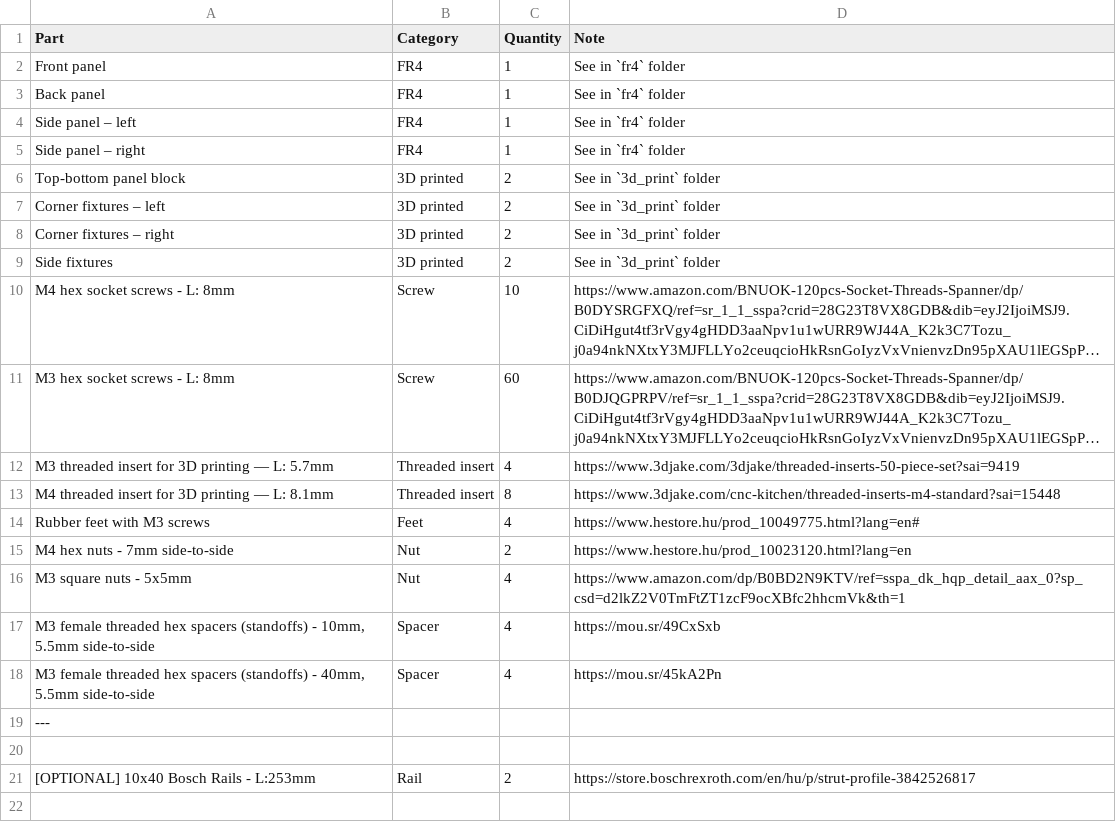
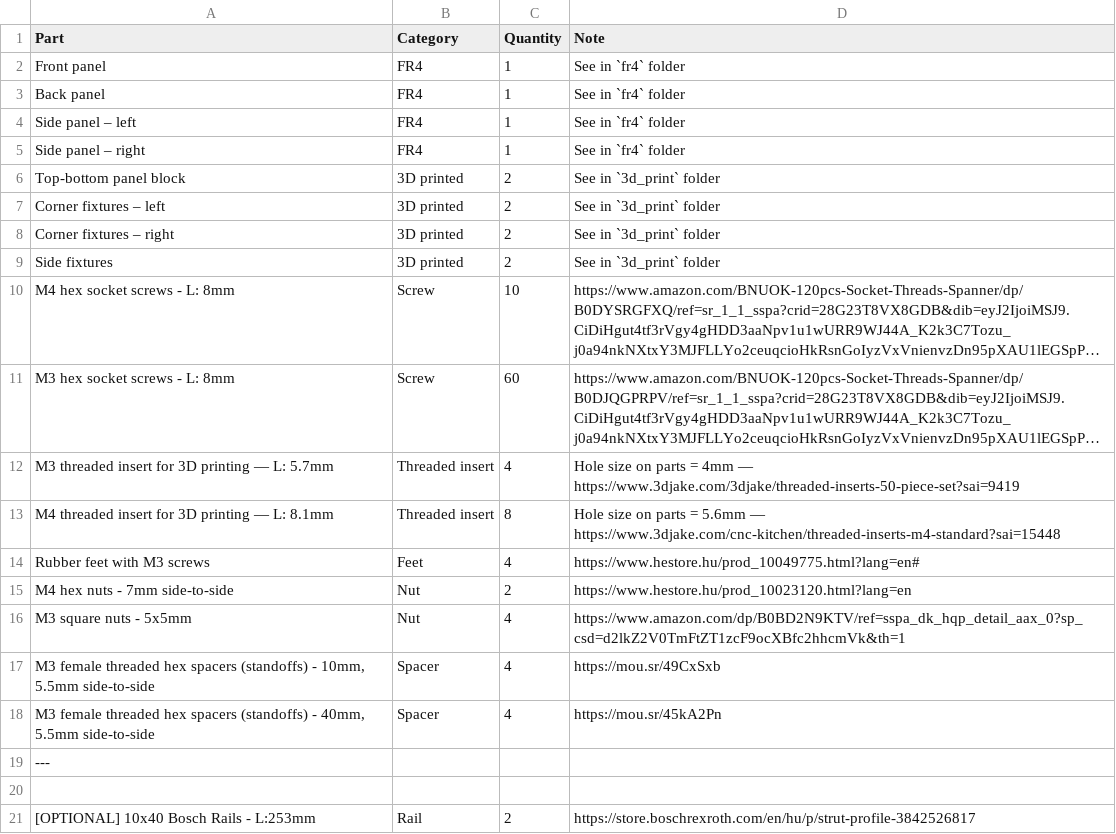
Before and after one commit to shmoergh/moduleur, a CSV file: enclosure/enclosure-bom.csv, drawn as a sheet; long unchanged cells end in …; the diff names each change by its address in the sheet, - before the commit and + after, or states it on an @@ line.

Commit message:
Update enclosure-bom.csv

```diff
--- a/enclosure/enclosure-bom.csv
+++ b/enclosure/enclosure-bom.csv
-D12 (Note): https://www.3djake.com/3djake/threaded-inserts-50-piece-set?sai=9419
+D12 (Note): Hole size on parts = 4mm — https://www.3djake.com/3djake/threaded-inserts-50-piece-set?sai=9419
-D13 (Note): https://www.3djake.com/cnc-kitchen/threaded-inserts-m4-standard?sai=15448
+D13 (Note): Hole size on parts = 5.6mm — https://www.3djake.com/cnc-kitchen/threaded-inserts-m4-standard?sai=15448
```
